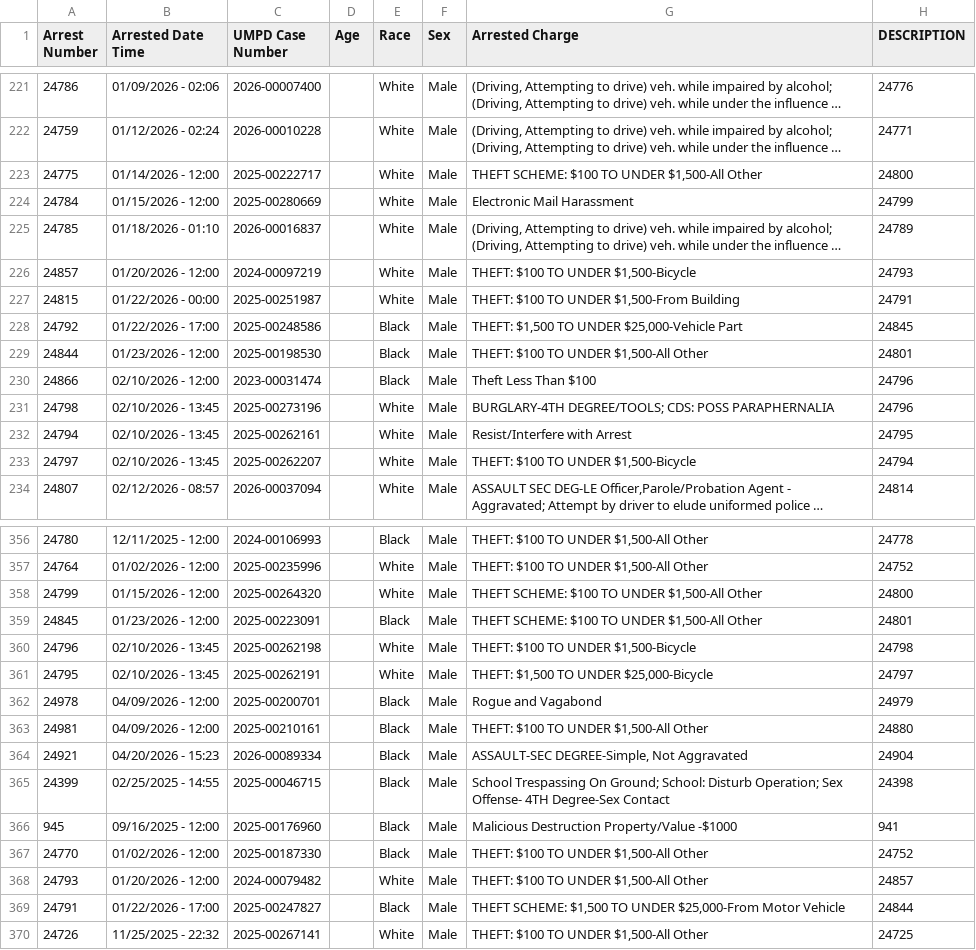
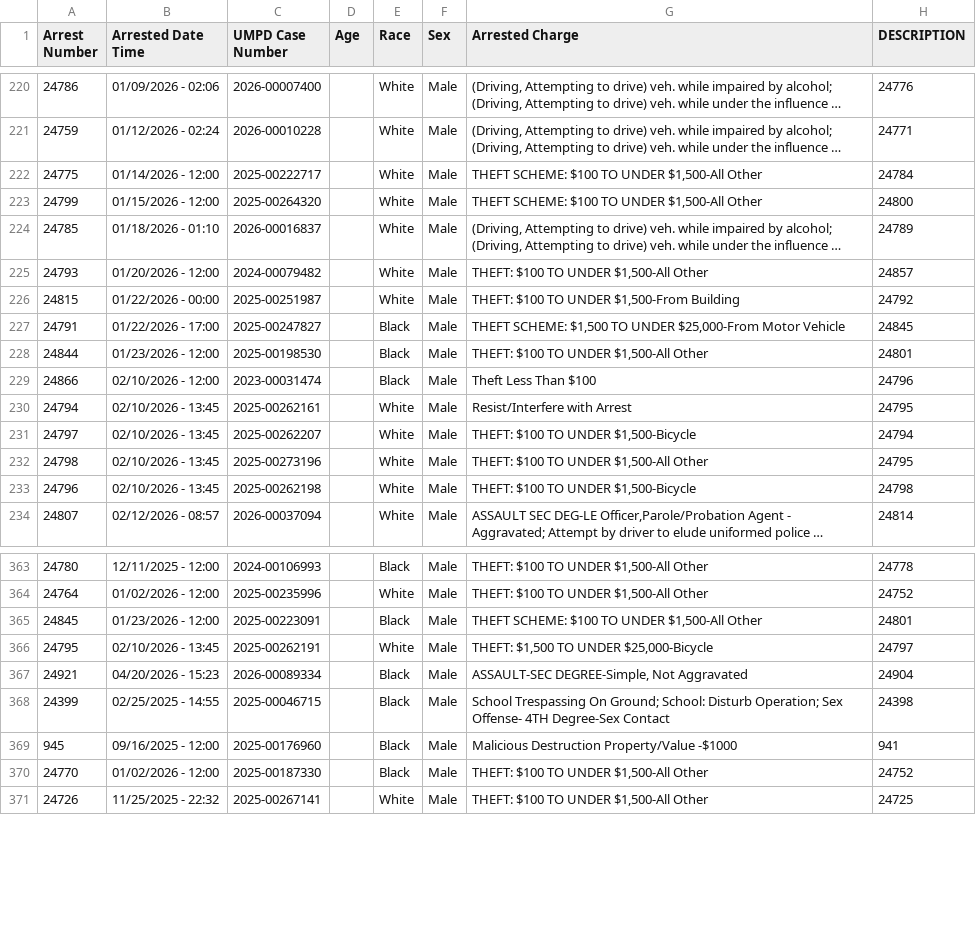
Before and after one commit to dwillis/umpd-logs, a CSV file: data/all-police-arrests.csv, drawn as a sheet; only a part is shown, gaps mark what is left out; long unchanged cells end in …; removed rows and columns are numbered as before the commit, all else as after; the diff covers the shown part only; the diff names each change by its address in the sheet, - before the commit and + after, or states it on an @@ line.

```diff
--- a/data/all-police-arrests.csv
+++ b/data/all-police-arrests.csv
-H222 (DESCRIPTION): 24800
+H222 (DESCRIPTION): 24784
@@ row 224 moved to row 349: 24784 @@
@@ row 358 moved to row 223: 24799 @@
@@ row 226 moved to row 350: 24857 @@
@@ row 368 moved to row 225: 24793 @@
-H226 (DESCRIPTION): 24791
+H226 (DESCRIPTION): 24792
-A227 (Arrest Number): 24792
+A227 (Arrest Number): 24791
-C227 (UMPD Case Number): 2025-00248586
+C227 (UMPD Case Number): 2025-00247827
-G227 (Arrested Charge): THEFT: $1,500 TO UNDER $25,000-Vehicle Part
+G227 (Arrested Charge): THEFT SCHEME: $1,500 TO UNDER $25,000-From Motor Vehicle
-row 231: 24798 | 02/10/2026 - 13:45 | 2025-00273196 |  | White | Male | BURGLARY-4TH DEGREE/TOOLS; CDS: POSS PARAPHERNALIA | 24796
+row 232: 24798 | 02/10/2026 - 13:45 | 2025-00273196 |  | White | Male | THEFT: $100 TO UNDER $1,500-All Other | 24795
@@ row 360 moved to row 233: 24796 @@
@@ row 362 moved to row 269: 24978 @@
-row 363: 24981 | 04/09/2026 - 12:00 | 2025-00210161 |  | Black | Male | THEFT: $100 TO UNDER $1,500-All Other | 24880
-row 369: 24791 | 01/22/2026 - 17:00 | 2025-00247827 |  | Black | Male | THEFT SCHEME: $1,500 TO UNDER $25,000-From Motor Vehicle | 24844
```
Also changed, not shown: 2 added rows, 6 moved rows and 7 edited cells elsewhere in this file, data/new_cases.csv, 1 other file.
